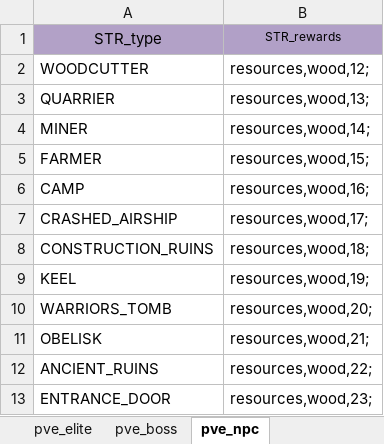
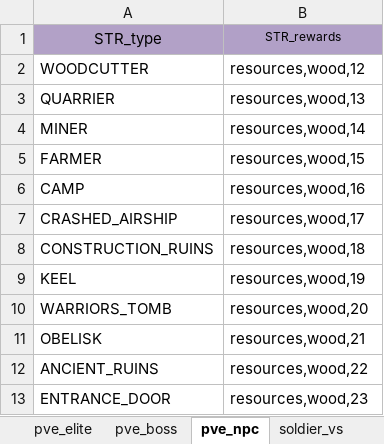
Before and after one commit to ModunZhang/kod_client, an Excel workbook: gameData/client/ClientInitGame.xlsx, sheet pve_npc, drawn as a sheet; values as stored, in another font and other column widths than the file's, no borders; the diff names each change by its address in the sheet, - before the commit and + after, or states it on an @@ line.

```diff
--- a/gameData/client/ClientInitGame.xlsx (sheet pve_npc)
+++ b/gameData/client/ClientInitGame.xlsx (sheet pve_npc)
+sheet tab: soldier_vs
-B2: resources,wood,12;
+B2: resources,wood,12
-B3: resources,wood,13;
+B3: resources,wood,13
-B4: resources,wood,14;
+B4: resources,wood,14
-B5: resources,wood,15;
+B5: resources,wood,15
-B6: resources,wood,16;
+B6: resources,wood,16
-B7: resources,wood,17;
+B7: resources,wood,17
-B8: resources,wood,18;
+B8: resources,wood,18
-B9: resources,wood,19;
+B9: resources,wood,19
-B10: resources,wood,20;
+B10: resources,wood,20
-B11: resources,wood,21;
+B11: resources,wood,21
-B12: resources,wood,22;
+B12: resources,wood,22
-B13: resources,wood,23;
+B13: resources,wood,23
```
Also changed, not shown: sheet pve_boss, sheet pve_normal, sheet pve_elite, 14 other files.
